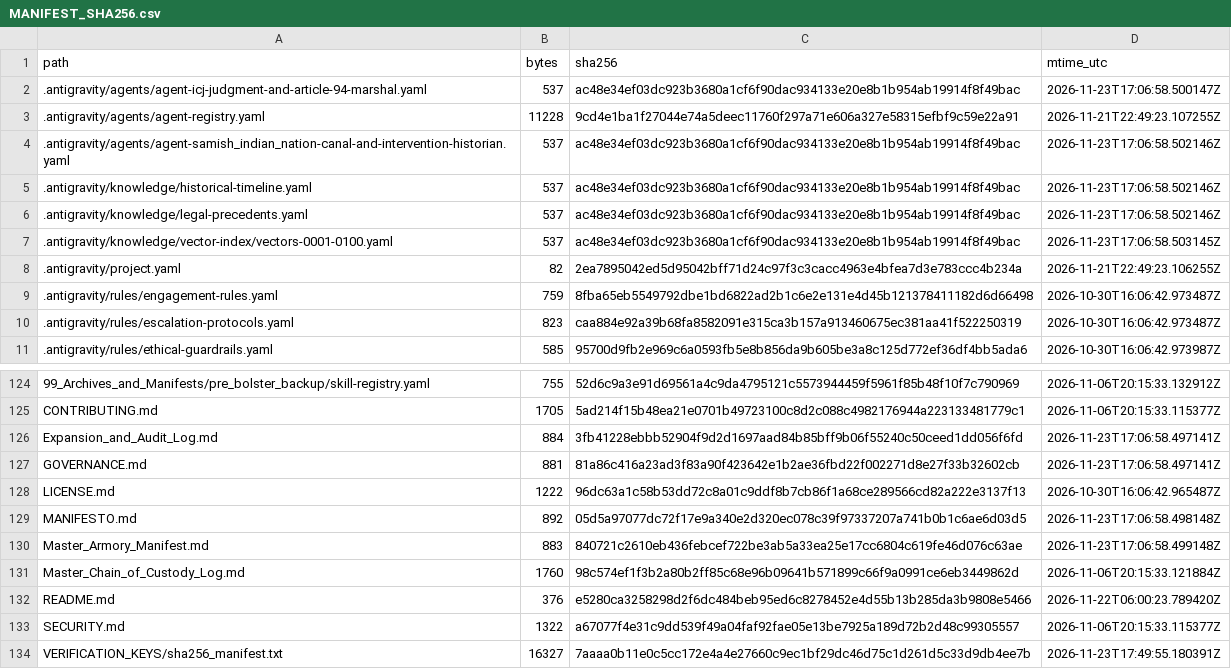
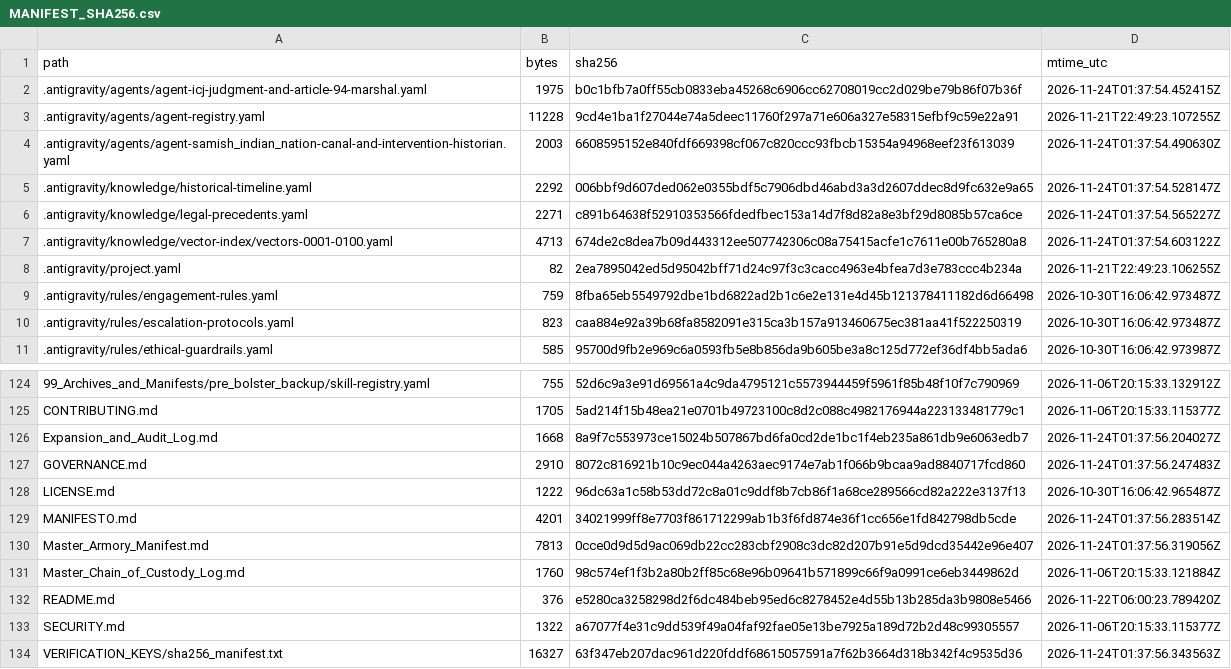
Before and after one commit to GlobalRestitutionAlliance/turtle-island-us-wa-samish-indian-nation-master-litigation, a CSV file: 99_Archives_and_Manifests/MANIFEST_SHA256.csv, drawn as a sheet; only a part is shown, gaps mark what is left out; the diff covers the shown part only.

```diff
--- a/99_Archives_and_Manifests/MANIFEST_SHA256.csv
+++ b/99_Archives_and_Manifests/MANIFEST_SHA256.csv
@@ -1,8 +1,8 @@
 path,bytes,sha256,mtime_utc
-.antigravity/agents/agent-icj-judgment-and-article-94-marshal.yaml,537,ac48e34ef03dc923b3680a1cf6f90dac934133e20e8b1b954ab19914f8f49bac,2026-11-23T17:06:58.500147Z
+.antigravity/agents/agent-icj-judgment-and-article-94-marshal.yaml,1975,b0c1bfb7a0ff55cb0833eba45268c6906cc62708019cc2d029be79b86f07b36f,2026-11-24T01:37:54.452415Z
 .antigravity/agents/agent-registry.yaml,11228,9cd4e1ba1f27044e74a5deec11760f297a71e606a327e58315efbf9c59e22a91,2026-11-21T22:49:23.107255Z
-.antigravity/agents/agent-samish_indian_nation-canal-and-intervention-historian.yaml,537,ac48e34ef03dc923b3680a1cf6f90dac934133e20e8b1b954ab19914f8f49bac,2026-11-23T17:06:58.502146Z
-.antigravity/knowledge/historical-timeline.yaml,537,ac48e34ef03dc923b3680a1cf6f90dac934133e20e8b1b954ab19914f8f49bac,2026-11-23T17:06:58.502146Z
-.antigravity/knowledge/legal-precedents.yaml,537,ac48e34ef03dc923b3680a1cf6f90dac934133e20e8b1b954ab19914f8f49bac,2026-11-23T17:06:58.502146Z
-.antigravity/knowledge/vector-index/vectors-0001-0100.yaml,537,ac48e34ef03dc923b3680a1cf6f90dac934133e20e8b1b954ab19914f8f49bac,2026-11-23T17:06:58.503145Z
+.antigravity/agents/agent-samish_indian_nation-canal-and-intervention-historian.yaml,2003,6608595152e840fdf669398cf067c820ccc93fbcb15354a94968eef23f613039,2026-11-24T01:37:54.490630Z
+.antigravity/knowledge/historical-timeline.yaml,2292,006bbf9d607ded062e0355bdf5c7906dbd46abd3a3d2607ddec8d9fc632e9a65,2026-11-24T01:37:54.528147Z
+.antigravity/knowledge/legal-precedents.yaml,2271,c891b64638f52910353566fdedfbec153a14d7f8d82a8e3bf29d8085b57ca6ce,2026-11-24T01:37:54.565227Z
+.antigravity/knowledge/vector-index/vectors-0001-0100.yaml,4713,674de2c8dea7b09d443312ee507742306c08a75415acfe1c7611e00b765280a8,2026-11-24T01:37:54.603122Z
 .antigravity/project.yaml,82,2ea7895042ed5d95042bff71d24c97f3c3cacc4963e4bfea7d3e783ccc4b234a,2026-11-21T22:49:23.106255Z
@@ -125,7 +125,7 @@ path,bytes,sha256,mtime_utc
 CONTRIBUTING.md,1705,5ad214f15b48ea21e0701b49723100c8d2c088c4982176944a223133481779c1,2026-11-06T20:15:33.115377Z
-Expansion_and_Audit_Log.md,884,3fb41228ebbb52904f9d2d1697aad84b85bff9b06f55240c50ceed1dd056f6fd,2026-11-23T17:06:58.497141Z
-GOVERNANCE.md,881,81a86c416a23ad3f83a90f423642e1b2ae36fbd22f002271d8e27f33b32602cb,2026-11-23T17:06:58.497141Z
+Expansion_and_Audit_Log.md,1668,8a9f7c553973ce15024b507867bd6fa0cd2de1bc1f4eb235a861db9e6063edb7,2026-11-24T01:37:56.204027Z
+GOVERNANCE.md,2910,8072c816921b10c9ec044a4263aec9174e7ab1f066b9bcaa9ad8840717fcd860,2026-11-24T01:37:56.247483Z
 LICENSE.md,1222,96dc63a1c58b53dd72c8a01c9ddf8b7cb86f1a68ce289566cd82a222e3137f13,2026-10-30T16:06:42.965487Z
-MANIFESTO.md,892,05d5a97077dc72f17e9a340e2d320ec078c39f97337207a741b0b1c6ae6d03d5,2026-11-23T17:06:58.498148Z
-Master_Armory_Manifest.md,883,840721c2610eb436febcef722be3ab5a33ea25e17cc6804c619fe46d076c63ae,2026-11-23T17:06:58.499148Z
+MANIFESTO.md,4201,34021999ff8e7703f861712299ab1b3f6fd874e36f1cc656e1fd842798db5cde,2026-11-24T01:37:56.283514Z
+Master_Armory_Manifest.md,7813,0cce0d9d5d9ac069db22cc283cbf2908c3dc82d207b91e5d9dcd35442e96e407,2026-11-24T01:37:56.319056Z
 Master_Chain_of_Custody_Log.md,1760,98c574ef1f3b2a80b2ff85c68e96b09641b571899c66f9a0991ce6eb3449862d,2026-11-06T20:15:33.121884Z
@@ -133,2 +133,2 @@ README.md,376,e5280ca3258298d2f6dc484beb95ed6c8278452e4d55b13b285da3b9808e5466,2
 SECURITY.md,1322,a67077f4e31c9dd539f49a04faf92fae05e13be7925a189d72b2d48c99305557,2026-11-06T20:15:33.115377Z
-VERIFICATION_KEYS/sha256_manifest.txt,16327,7aaaa0b11e0c5cc172e4a4e27660c9ec1bf29dc46d75c1d261d5c33d9db4ee7b,2026-11-23T17:49:55.180391Z
+VERIFICATION_KEYS/sha256_manifest.txt,16327,63f347eb207dac961d220fddf68615057591a7f62b3664d318b342f4c9535d36,2026-11-24T01:37:56.343563Z
```
Also changed, not shown: 81 edited cells elsewhere in this file, 37 other files.
